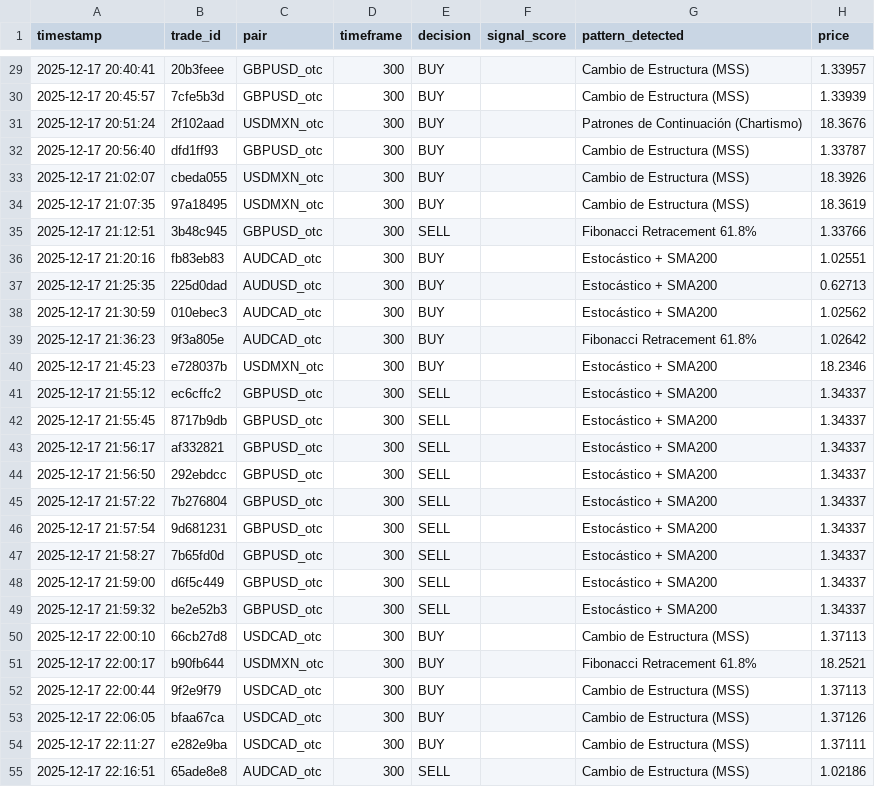
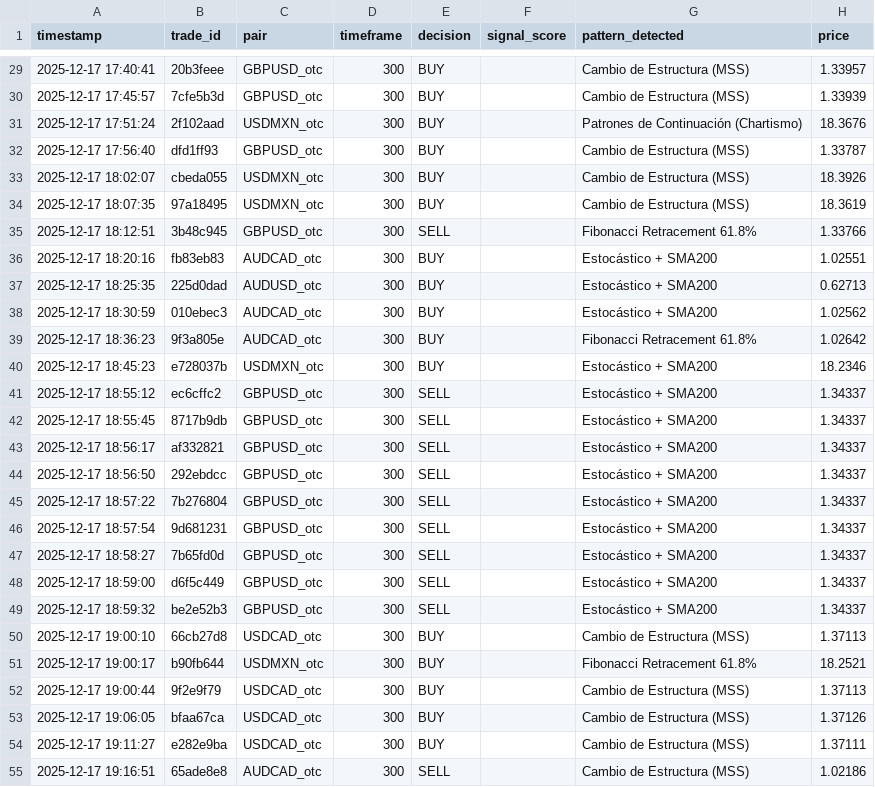
Before and after one commit to guillebonutto/BotPiola-, a CSV file: logs/trades/trades_20251217.csv, drawn as a sheet; only a part is shown, gaps mark what is left out; the diff covers the shown part only; the diff names each change by its address in the sheet, - before the commit and + after, or states it on an @@ line.

```diff
--- a/logs/trades/trades_20251217.csv
+++ b/logs/trades/trades_20251217.csv
-A29 (timestamp): 2025-12-17 20:40:41
+A29 (timestamp): 2025-12-17 17:40:41
-A30 (timestamp): 2025-12-17 20:45:57
+A30 (timestamp): 2025-12-17 17:45:57
-A31 (timestamp): 2025-12-17 20:51:24
+A31 (timestamp): 2025-12-17 17:51:24
-A32 (timestamp): 2025-12-17 20:56:40
+A32 (timestamp): 2025-12-17 17:56:40
-A33 (timestamp): 2025-12-17 21:02:07
+A33 (timestamp): 2025-12-17 18:02:07
-A34 (timestamp): 2025-12-17 21:07:35
+A34 (timestamp): 2025-12-17 18:07:35
-A35 (timestamp): 2025-12-17 21:12:51
+A35 (timestamp): 2025-12-17 18:12:51
-A36 (timestamp): 2025-12-17 21:20:16
+A36 (timestamp): 2025-12-17 18:20:16
-A37 (timestamp): 2025-12-17 21:25:35
+A37 (timestamp): 2025-12-17 18:25:35
-A38 (timestamp): 2025-12-17 21:30:59
+A38 (timestamp): 2025-12-17 18:30:59
-A39 (timestamp): 2025-12-17 21:36:23
+A39 (timestamp): 2025-12-17 18:36:23
-A40 (timestamp): 2025-12-17 21:45:23
+A40 (timestamp): 2025-12-17 18:45:23
-A41 (timestamp): 2025-12-17 21:55:12
+A41 (timestamp): 2025-12-17 18:55:12
-A42 (timestamp): 2025-12-17 21:55:45
+A42 (timestamp): 2025-12-17 18:55:45
-A43 (timestamp): 2025-12-17 21:56:17
+A43 (timestamp): 2025-12-17 18:56:17
-A44 (timestamp): 2025-12-17 21:56:50
+A44 (timestamp): 2025-12-17 18:56:50
-A45 (timestamp): 2025-12-17 21:57:22
+A45 (timestamp): 2025-12-17 18:57:22
-A46 (timestamp): 2025-12-17 21:57:54
+A46 (timestamp): 2025-12-17 18:57:54
-A47 (timestamp): 2025-12-17 21:58:27
+A47 (timestamp): 2025-12-17 18:58:27
-A48 (timestamp): 2025-12-17 21:59:00
+A48 (timestamp): 2025-12-17 18:59:00
-A49 (timestamp): 2025-12-17 21:59:32
+A49 (timestamp): 2025-12-17 18:59:32
-A50 (timestamp): 2025-12-17 22:00:10
+A50 (timestamp): 2025-12-17 19:00:10
-A51 (timestamp): 2025-12-17 22:00:17
+A51 (timestamp): 2025-12-17 19:00:17
-A52 (timestamp): 2025-12-17 22:00:44
+A52 (timestamp): 2025-12-17 19:00:44
-A53 (timestamp): 2025-12-17 22:06:05
+A53 (timestamp): 2025-12-17 19:06:05
-A54 (timestamp): 2025-12-17 22:11:27
+A54 (timestamp): 2025-12-17 19:11:27
-A55 (timestamp): 2025-12-17 22:16:51
+A55 (timestamp): 2025-12-17 19:16:51
```
Also changed, not shown: 44 edited cells elsewhere in this file, logs/trades/trades_20251220.csv, logs/trades/trades_20251221.csv, 9 other files.
